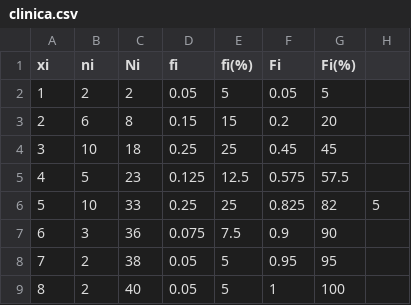
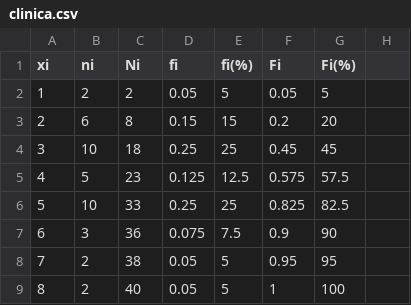
Before and after one commit to sudoagile/Codeando-Python, a CSV file: Base_de_Datos/clinica.csv, drawn as a sheet.

```diff
--- a/Base_de_Datos/clinica.csv
+++ b/Base_de_Datos/clinica.csv
@@ -5,3 +5,3 @@ xi,ni,Ni,fi,fi(%),Fi,Fi(%)
 4,5,23,0.125,12.5,0.575,57.5
-5,10,33,0.25,25,0.825,82,5
+5,10,33,0.25,25,0.825,82.5
 6,3,36,0.075,7.5,0.9,90
```
Also changed, not shown: 3 other files.
